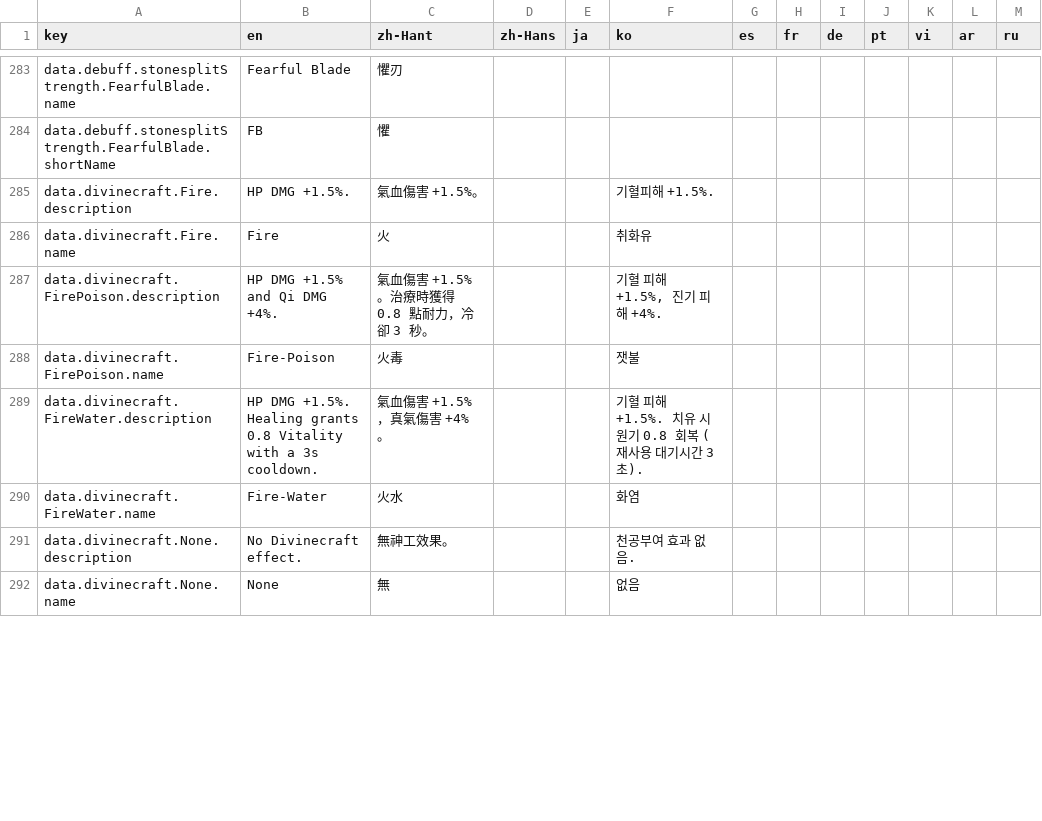
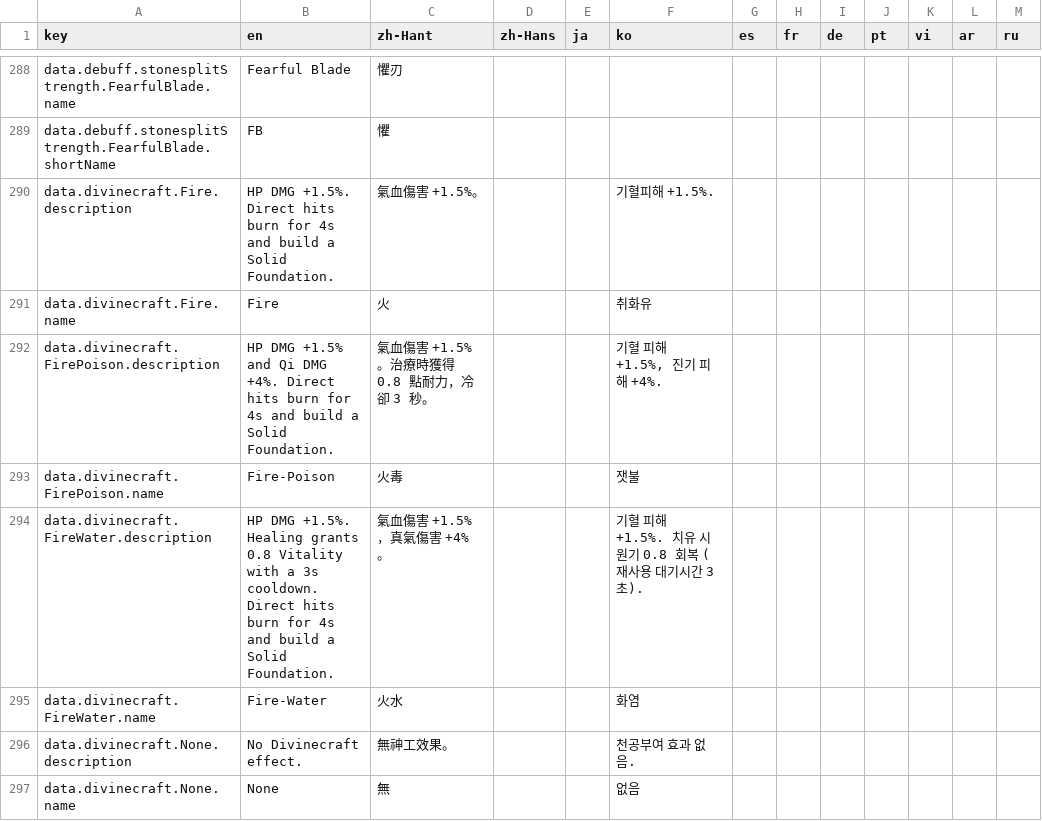
Before and after one commit to MatyeusM/where-builds-meet, a CSV file: locales/translations.csv, drawn as a sheet; only a part is shown, gaps mark what is left out; the diff covers the shown part only.

Commit message:
Model Divinecraft damage as burn, poison, and a Solid Foundation counter
Fire-first and Poison-first Divinecrafts previously contributed only a stat
bonus, so their real damage contribution was missing from every DPS number.
Modelling it from the data files moves all preset rotations by 1.5-4.3%, so
each rotation also carries a flag for measuring without Divinecraft damage.

```diff
--- a/locales/translations.csv
+++ b/locales/translations.csv
@@ -284,7 +289,7 @@ data.debuff.stonesplitStrength.FearfulBlade.name,Fearful Blade,懼刃,,,,,,,,,,
 data.debuff.stonesplitStrength.FearfulBlade.shortName,FB,懼,,,,,,,,,,
-data.divinecraft.Fire.description,HP DMG +1.5%.,氣血傷害 +1.5%。,,,기혈피해 +1.5%.,,,,,,,
+data.divinecraft.Fire.description,HP DMG +1.5%. Direct hits burn for 4s and build a Solid Foundation.,氣血傷害 +1.5%。,,,기혈피해 +1.5%.,,,,,,,
 data.divinecraft.Fire.name,Fire,火,,,취화유,,,,,,,
-data.divinecraft.FirePoison.description,HP DMG +1.5% and Qi DMG +4%.,氣血傷害 +1.5%。治療時獲得 0.8 點耐力，冷卻 3 秒。,,,"기혈 피해 +1.5%, 진기 피해 +4%.",,,,,,,
+data.divinecraft.FirePoison.description,HP DMG +1.5% and Qi DMG +4%. Direct hits burn for 4s and build a Solid Foundation.,氣血傷害 +1.5%。治療時獲得 0.8 點耐力，冷卻 3 秒。,,,"기혈 피해 +1.5%, 진기 피해 +4%.",,,,,,,
 data.divinecraft.FirePoison.name,Fire-Poison,火毒,,,잿불,,,,,,,
-data.divinecraft.FireWater.description,HP DMG +1.5%. Healing grants 0.8 Vitality with a 3s cooldown.,氣血傷害 +1.5%，真氣傷害 +4%。,,,기혈 피해 +1.5%. 치유 시 원기 0.8 회복 (재사용 대기시간 3초).,,,,,,,
+data.divinecraft.FireWater.description,HP DMG +1.5%. Healing grants 0.8 Vitality with a 3s cooldown. Direct hits burn for 4s and build a Solid Foundation.,氣血傷害 +1.5%，真氣傷害 +4%。,,,기혈 피해 +1.5%. 치유 시 원기 0.8 회복 (재사용 대기시간 3초).,,,,,,,
 data.divinecraft.FireWater.name,Fire-Water,火水,,,화염,,,,,,,
```
Also changed, not shown: 12 added rows and 2 edited cells elsewhere in this file, 30 other files.
